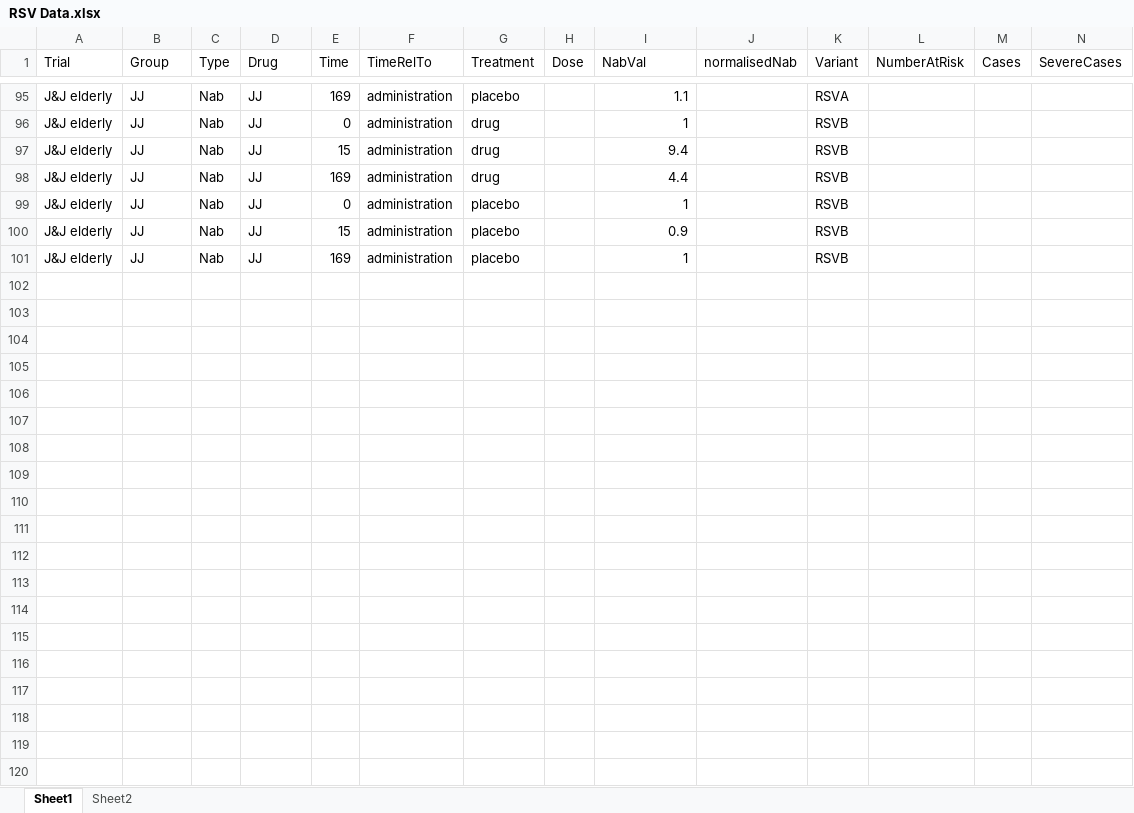
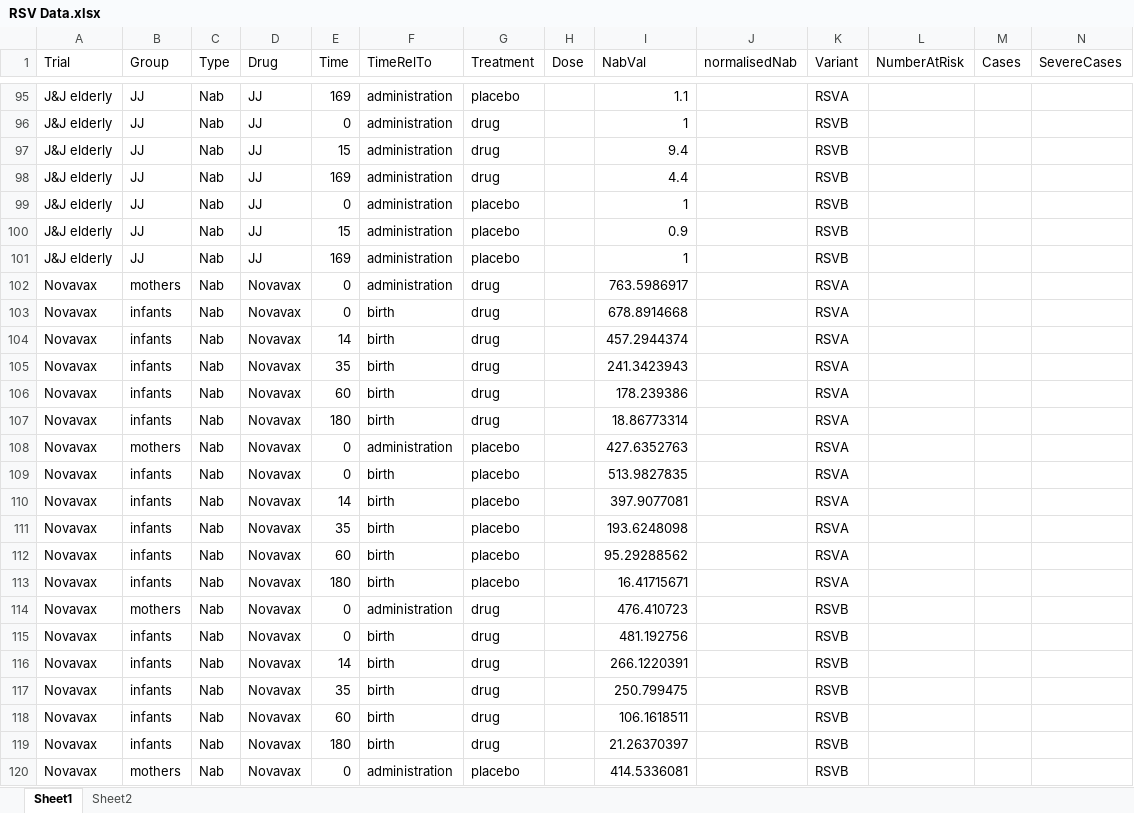
Before and after one commit to deborahcromer/RSVcorrelates, an Excel workbook: raw-data/RSV Data.xlsx, sheet Sheet1, drawn as a sheet; only a part is shown, gaps mark what is left out; values as stored, in another font and other column widths than the file's, no borders; charts and pictures not drawn; rows hold the shown columns only; the diff covers the shown part only; the diff names each change by its address in the sheet, - before the commit and + after, or states it on an @@ line.

```diff
--- a/raw-data/RSV Data.xlsx (sheet Sheet1)
+++ b/raw-data/RSV Data.xlsx (sheet Sheet1)
+row 102: Novavax | mothers | Nab | Novavax | 0 | administration | drug |  | 763.5986917 |  | RSVA
+row 103: Novavax | infants | Nab | Novavax | 0 | birth | drug |  | 678.8914668 |  | RSVA
+row 104: Novavax | infants | Nab | Novavax | 14 | birth | drug |  | 457.2944374 |  | RSVA
+row 105: Novavax | infants | Nab | Novavax | 35 | birth | drug |  | 241.3423943 |  | RSVA
+row 106: Novavax | infants | Nab | Novavax | 60 | birth | drug |  | 178.239386 |  | RSVA
+row 107: Novavax | infants | Nab | Novavax | 180 | birth | drug |  | 18.86773314 |  | RSVA
+row 108: Novavax | mothers | Nab | Novavax | 0 | administration | placebo |  | 427.6352763 |  | RSVA
+row 109: Novavax | infants | Nab | Novavax | 0 | birth | placebo |  | 513.9827835 |  | RSVA
+row 110: Novavax | infants | Nab | Novavax | 14 | birth | placebo |  | 397.9077081 |  | RSVA
+row 111: Novavax | infants | Nab | Novavax | 35 | birth | placebo |  | 193.6248098 |  | RSVA
+row 112: Novavax | infants | Nab | Novavax | 60 | birth | placebo |  | 95.29288562 |  | RSVA
+row 113: Novavax | infants | Nab | Novavax | 180 | birth | placebo |  | 16.41715671 |  | RSVA
+row 114: Novavax | mothers | Nab | Novavax | 0 | administration | drug |  | 476.410723 |  | RSVB
+row 115: Novavax | infants | Nab | Novavax | 0 | birth | drug |  | 481.192756 |  | RSVB
+row 116: Novavax | infants | Nab | Novavax | 14 | birth | drug |  | 266.1220391 |  | RSVB
+row 117: Novavax | infants | Nab | Novavax | 35 | birth | drug |  | 250.799475 |  | RSVB
+row 118: Novavax | infants | Nab | Novavax | 60 | birth | drug |  | 106.1618511 |  | RSVB
+row 119: Novavax | infants | Nab | Novavax | 180 | birth | drug |  | 21.26370397 |  | RSVB
+row 120: Novavax | mothers | Nab | Novavax | 0 | administration | placebo |  | 414.5336081 |  | RSVB
```
Also changed, not shown: 17 added rows elsewhere in this sheet, sheet Sheet2, 2 other files.
